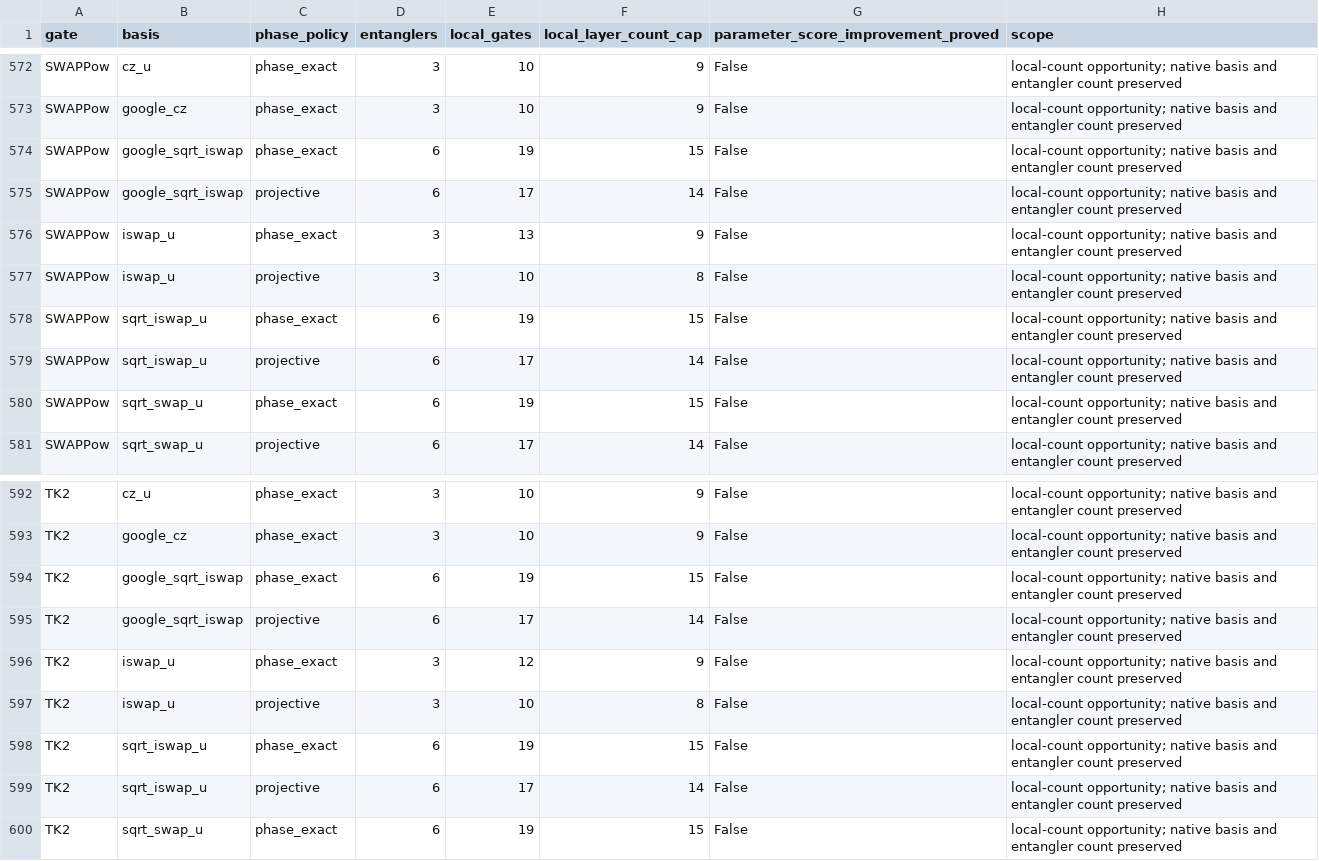
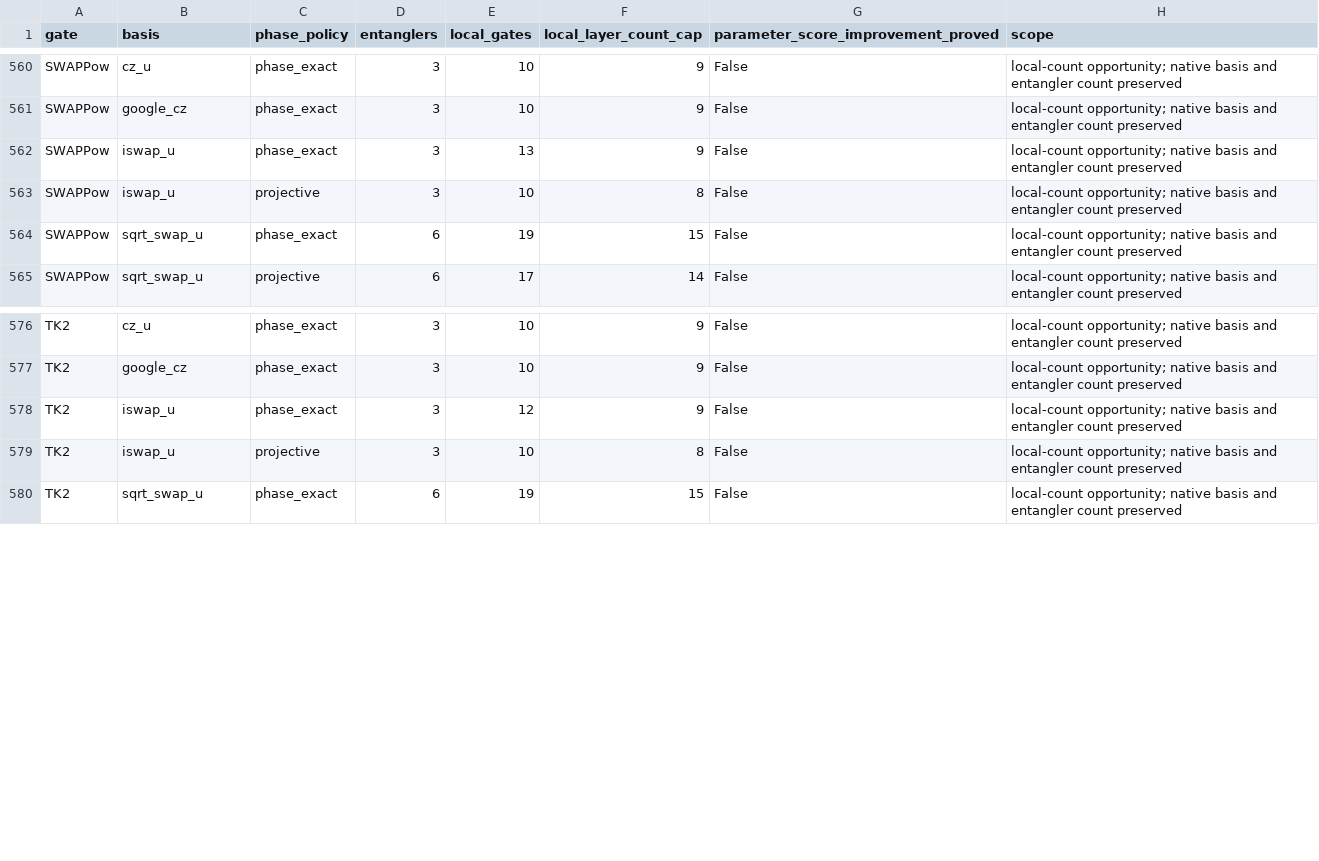
Before and after one commit to rakytap/sequential-quantum-gate-decomposer, a CSV file: docs/symbolic_notable_results/native_local_layer_opportunities.csv, drawn as a sheet; only a part is shown, gaps mark what is left out; the diff covers the shown part only.

```diff
--- a/docs/symbolic_notable_results/native_local_layer_opportunities.csv
+++ b/docs/symbolic_notable_results/native_local_layer_opportunities.csv
@@ -573,8 +561,4 @@ SWAPPow,cz_u,phase_exact,3,10,9,False,local-count opportunity; native basis and
 SWAPPow,google_cz,phase_exact,3,10,9,False,local-count opportunity; native basis and entangler count preserved
-SWAPPow,google_sqrt_iswap,phase_exact,6,19,15,False,local-count opportunity; native basis and entangler count preserved
-SWAPPow,google_sqrt_iswap,projective,6,17,14,False,local-count opportunity; native basis and entangler count preserved
 SWAPPow,iswap_u,phase_exact,3,13,9,False,local-count opportunity; native basis and entangler count preserved
 SWAPPow,iswap_u,projective,3,10,8,False,local-count opportunity; native basis and entangler count preserved
-SWAPPow,sqrt_iswap_u,phase_exact,6,19,15,False,local-count opportunity; native basis and entangler count preserved
-SWAPPow,sqrt_iswap_u,projective,6,17,14,False,local-count opportunity; native basis and entangler count preserved
 SWAPPow,sqrt_swap_u,phase_exact,6,19,15,False,local-count opportunity; native basis and entangler count preserved
@@ -593,8 +577,4 @@ TK2,cz_u,phase_exact,3,10,9,False,local-count opportunity; native basis and enta
 TK2,google_cz,phase_exact,3,10,9,False,local-count opportunity; native basis and entangler count preserved
-TK2,google_sqrt_iswap,phase_exact,6,19,15,False,local-count opportunity; native basis and entangler count preserved
-TK2,google_sqrt_iswap,projective,6,17,14,False,local-count opportunity; native basis and entangler count preserved
 TK2,iswap_u,phase_exact,3,12,9,False,local-count opportunity; native basis and entangler count preserved
 TK2,iswap_u,projective,3,10,8,False,local-count opportunity; native basis and entangler count preserved
-TK2,sqrt_iswap_u,phase_exact,6,19,15,False,local-count opportunity; native basis and entangler count preserved
-TK2,sqrt_iswap_u,projective,6,17,14,False,local-count opportunity; native basis and entangler count preserved
 TK2,sqrt_swap_u,phase_exact,6,19,15,False,local-count opportunity; native basis and entangler count preserved
```
Also changed, not shown: 12 removed rows elsewhere in this file, docs/symbolic_notable_results/local_comparisons.csv, 47 other files.
